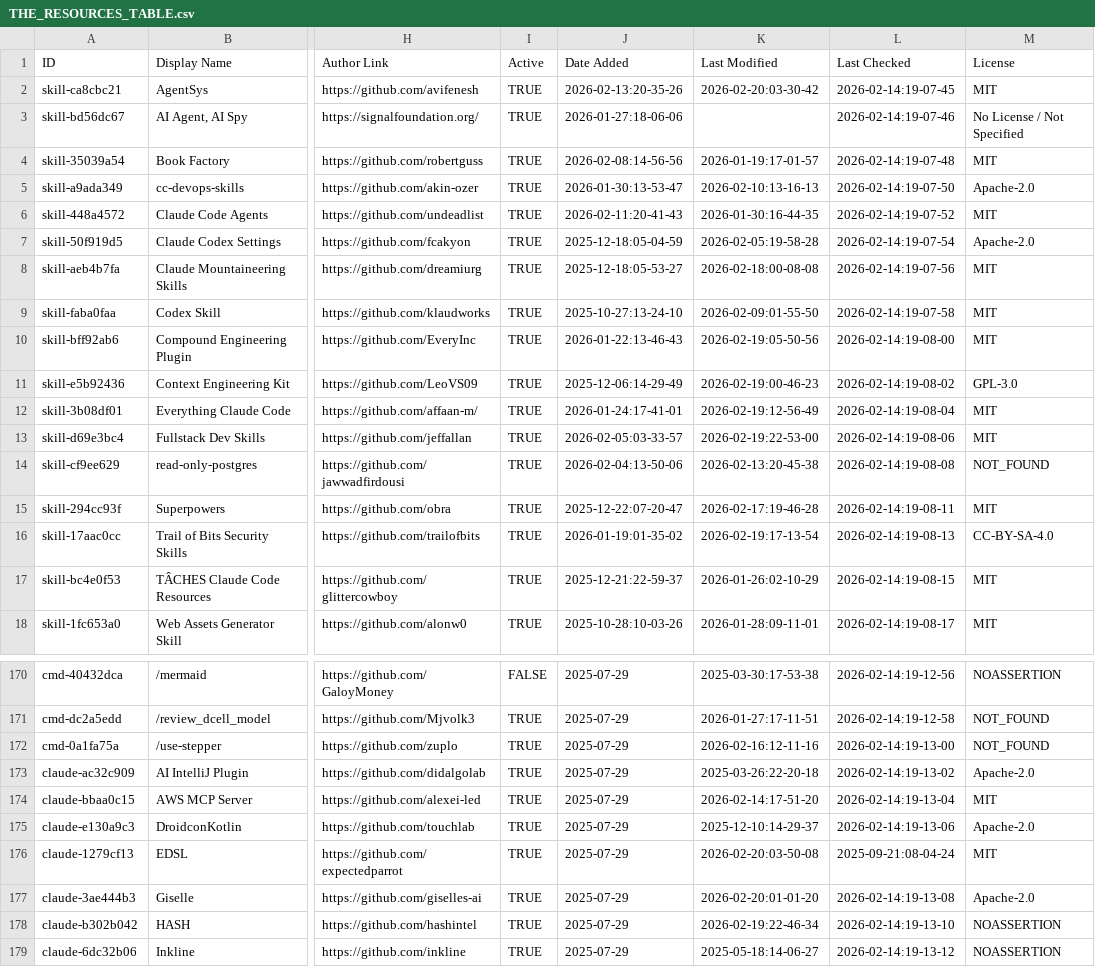
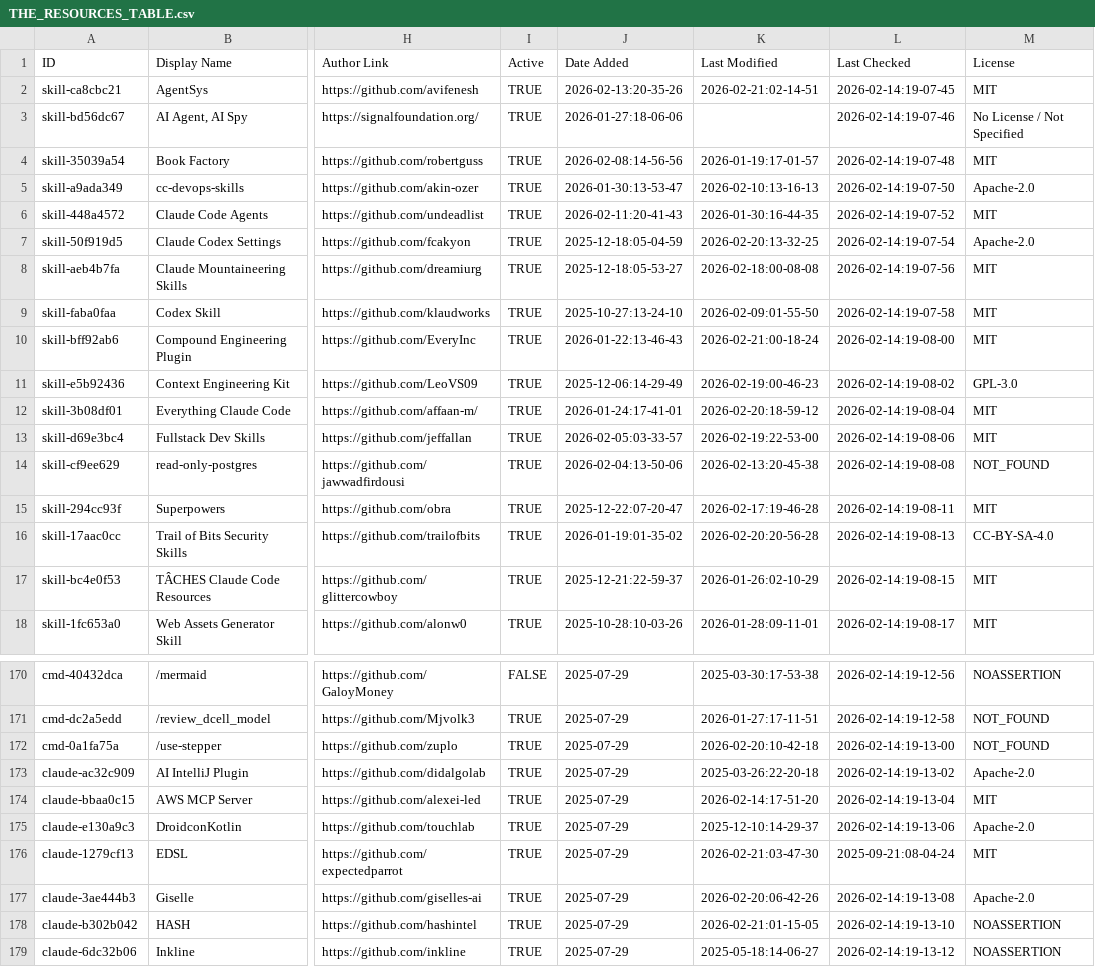
Before and after one commit to prasaria/awesome-claude-code, a CSV file: THE_RESOURCES_TABLE.csv, drawn as a sheet; only a part is shown, gaps mark what is left out; the diff covers the shown part only; the diff names each change by its address in the sheet, - before the commit and + after, or states it on an @@ line.

```diff
--- a/THE_RESOURCES_TABLE.csv
+++ b/THE_RESOURCES_TABLE.csv
-K2 (Last Modified): 2026-02-20:03-30-42
+K2 (Last Modified): 2026-02-21:02-14-51
-K7 (Last Modified): 2026-02-05:19-58-28
+K7 (Last Modified): 2026-02-20:13-32-25
-K10 (Last Modified): 2026-02-19:05-50-56
+K10 (Last Modified): 2026-02-21:00-18-24
-K12 (Last Modified): 2026-02-19:12-56-49
+K12 (Last Modified): 2026-02-20:18-59-12
-K16 (Last Modified): 2026-02-19:17-13-54
+K16 (Last Modified): 2026-02-20:20-56-28
-K172 (Last Modified): 2026-02-16:12-11-16
+K172 (Last Modified): 2026-02-20:10-42-18
-K176 (Last Modified): 2026-02-20:03-50-08
+K176 (Last Modified): 2026-02-21:03-47-30
-K177 (Last Modified): 2026-02-20:01-01-20
+K177 (Last Modified): 2026-02-20:06-42-26
-K178 (Last Modified): 2026-02-19:22-46-34
+K178 (Last Modified): 2026-02-21:01-15-05
```
Also changed, not shown: 33 edited cells elsewhere in this file.
